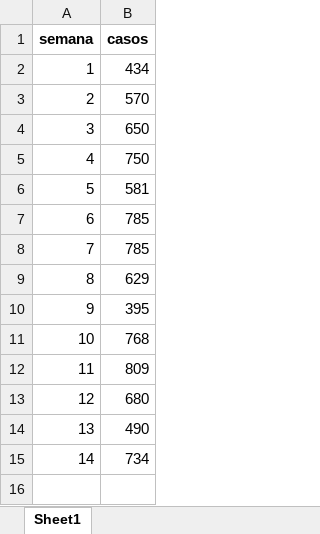
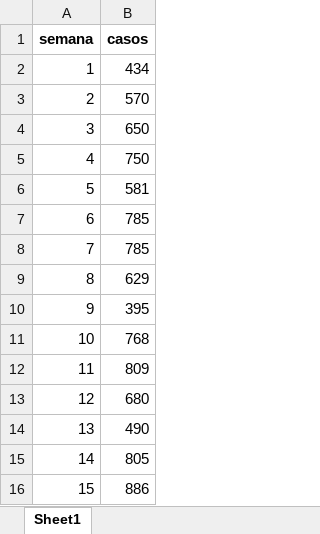
Before and after one commit to sivigilaper/Boletin_epi, an Excel workbook: Boletin_ Epi_Pereira/Datos/eda2018.xlsx, sheet Sheet1, drawn as a sheet; values as stored, in another font and other column widths than the file's, no borders; the diff names each change by its address in the sheet, - before the commit and + after, or states it on an @@ line.

Commit message:
semana 15 2024

```diff
--- a/Boletin_ Epi_Pereira/Datos/eda2018.xlsx (sheet Sheet1)
+++ b/Boletin_ Epi_Pereira/Datos/eda2018.xlsx (sheet Sheet1)
-B15 (casos): 734
+B15 (casos): 805
+row 16: 15 | 886
```
Also changed, not shown: 8 other files.
